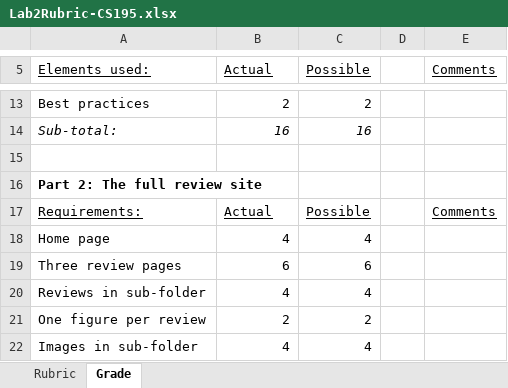
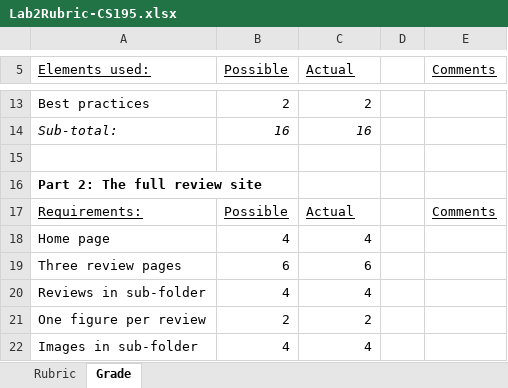
Before and after one commit to LCC-CIT/CIS195-CourseMaterials, an Excel workbook: Labs/Lab02/Lab2Rubric-CS195.xlsx, sheet Grade, drawn as a sheet; only a part is shown, gaps mark what is left out; values as stored, in another font and other column widths than the file's, no borders; the diff names each change by its address in the sheet, - before the commit and + after, or states it on an @@ line.

```diff
--- a/Labs/Lab02/Lab2Rubric-CS195.xlsx (sheet Grade)
+++ b/Labs/Lab02/Lab2Rubric-CS195.xlsx (sheet Grade)
-B5: Actual
+B5: Possible
-C5: Possible
+C5: Actual
-B17 (Possible): Actual
+B17 (Possible): Possible
-C17 (Actual): Possible
+C17 (Actual): Actual
```
Also changed, not shown: 1 other file.
